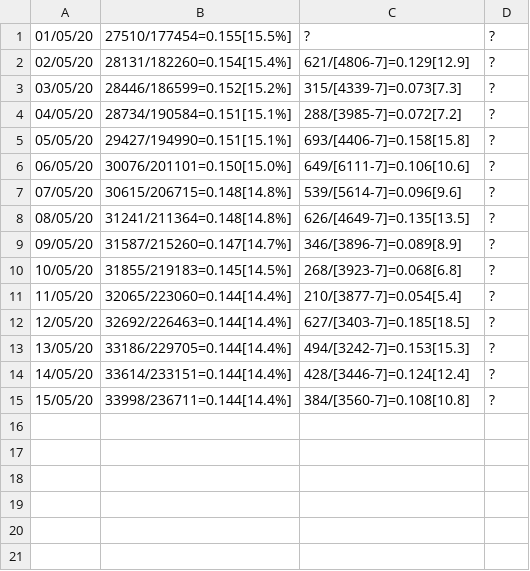
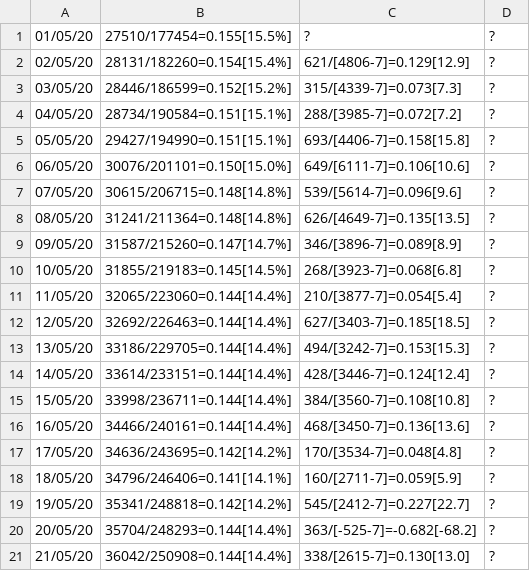
Before and after one commit to tyharness/tyCADv1, a CSV file: input/COVID19dataUK.csv, drawn as a sheet; the diff names each change by its address in the sheet, - before the commit and + after, or states it on an @@ line.

```diff
--- a/input/COVID19dataUK.csv
+++ b/input/COVID19dataUK.csv
+row 16: 16/05/20 | 34466/240161=0.144[14.4%] | 468/[3450-7]=0.136[13.6] | ?
+row 17: 17/05/20 | 34636/243695=0.142[14.2%] | 170/[3534-7]=0.048[4.8] | ?
+row 18: 18/05/20 | 34796/246406=0.141[14.1%] | 160/[2711-7]=0.059[5.9] | ?
+row 19: 19/05/20 | 35341/248818=0.142[14.2%] | 545/[2412-7]=0.227[22.7] | ?
+row 20: 20/05/20 | 35704/248293=0.144[14.4%] | 363/[-525-7]=-0.682[-68.2] | ?
+row 21: 21/05/20 | 36042/250908=0.144[14.4%] | 338/[2615-7]=0.130[13.0] | ?
```
Also changed, not shown: 23 other files.
